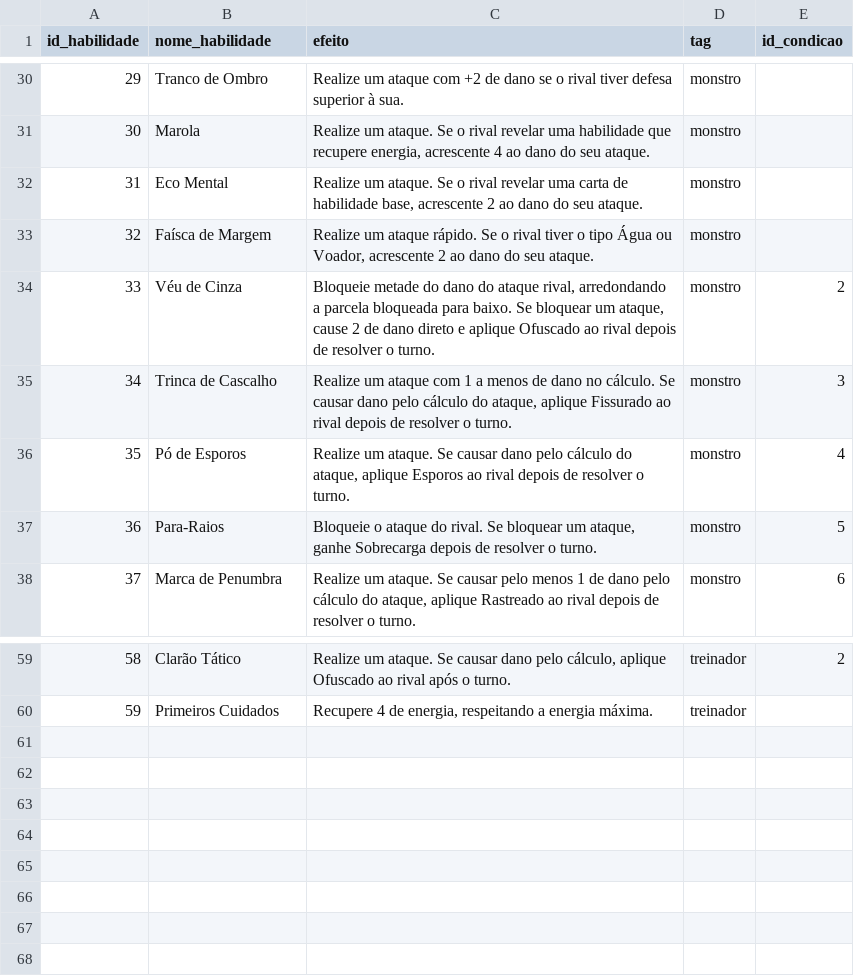
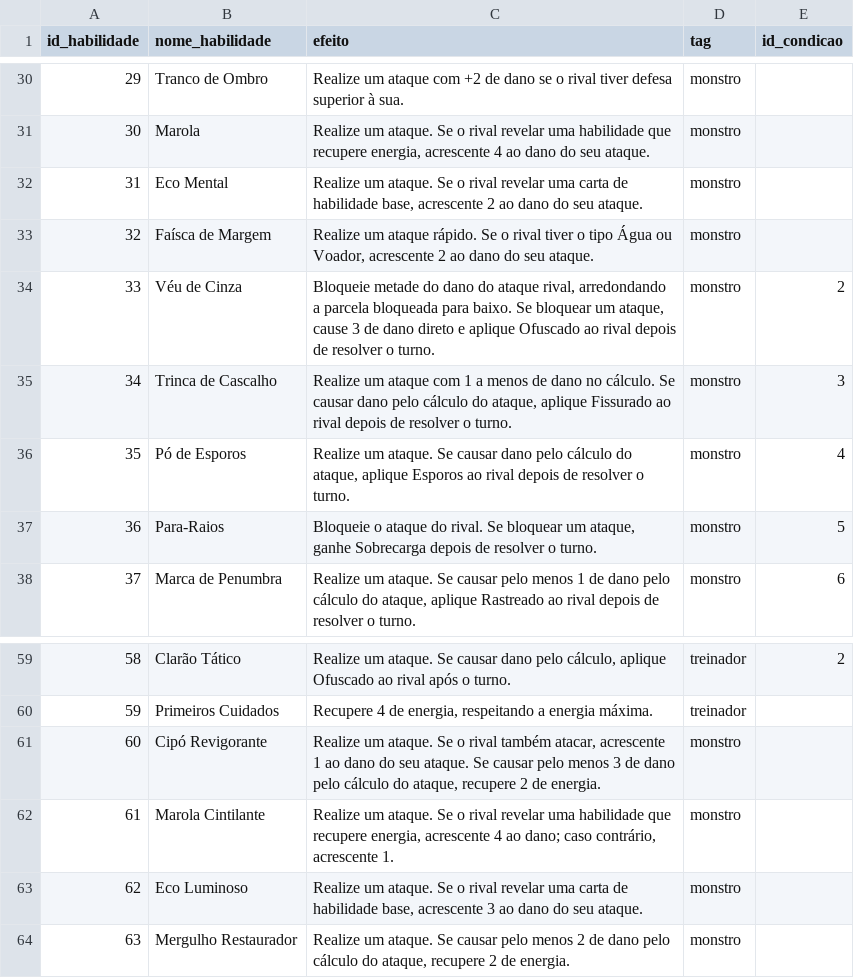
Before and after one commit to MarcosVBA/CatchAllBG, a CSV file: cartas/habilidades.csv, drawn as a sheet; only a part is shown, gaps mark what is left out.

Commit message:
Editor de monstros e melhorias pontuais nos monstros

```diff
--- a/cartas/habilidades.csv
+++ b/cartas/habilidades.csv
@@ -33,3 +33,3 @@ id_habilidade,nome_habilidade,efeito,tag,id_condicao
 32,Faísca de Margem,"Realize um ataque rápido. Se o rival tiver o tipo Água ou Voador, acrescente 2 ao dano do seu ataque.",monstro,
-33,Véu de Cinza,"Bloqueie metade do dano do ataque rival, arredondando a parcela bloqueada para baixo. Se bloquear um ataque, cause 2 de dano direto e aplique Ofuscado ao rival depois de resolver o turno.",monstro,2
+33,Véu de Cinza,"Bloqueie metade do dano do ataque rival, arredondando a parcela bloqueada para baixo. Se bloquear um ataque, cause 3 de dano direto e aplique Ofuscado ao rival depois de resolver o turno.",monstro,2
 34,Trinca de Cascalho,"Realize um ataque com 1 a menos de dano no cálculo. Se causar dano pelo cálculo do ataque, aplique Fissurado ao rival depois de resolver o turno.",monstro,3
@@ -60 +60,5 @@ id_habilidade,nome_habilidade,efeito,tag,id_condicao
 59,Primeiros Cuidados,"Recupere 4 de energia, respeitando a energia máxima.",treinador,
+60,Cipó Revigorante,"Realize um ataque. Se o rival também atacar, acrescente 1 ao dano do seu ataque. Se causar pelo menos 3 de dano pelo cálculo do ataque, recupere 2 de energia.",monstro,
+61,Marola Cintilante,"Realize um ataque. Se o rival revelar uma habilidade que recupere energia, acrescente 4 ao dano; caso contrário, acrescente 1.",monstro,
+62,Eco Luminoso,"Realize um ataque. Se o rival revelar uma carta de habilidade base, acrescente 3 ao dano do seu ataque.",monstro,
+63,Mergulho Restaurador,"Realize um ataque. Se causar pelo menos 2 de dano pelo cálculo do ataque, recupere 2 de energia.",monstro,
```
Also changed, not shown: cartas/itens.csv, 13 other files.
